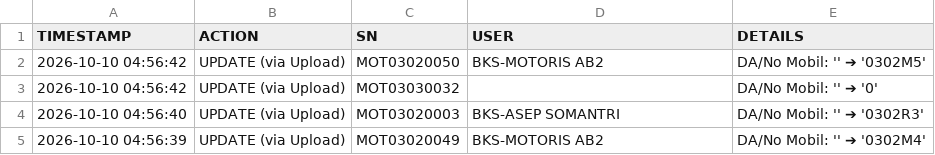
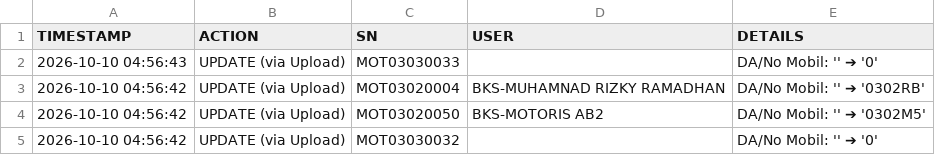
Before and after one commit to ranzfe/it-asset-management, a CSV file: history_log.csv, drawn as a sheet; only a part is shown; the shorter side is filled out with more unchanged rows; the diff names each change by its address in the sheet, - before the commit and + after, or states it on an @@ line.

Commit message:
Auto-update history log: 2026-10-10 04:56:43

```diff
--- a/history_log.csv
+++ b/history_log.csv
+row 2: 2026-10-10 04:56:43 | UPDATE (via Upload) | MOT03030033 |  | DA/No Mobil: '' ➔ '0'
+row 3: 2026-10-10 04:56:42 | UPDATE (via Upload) | MOT03020004 | BKS-MUHAMNAD RIZKY RAMADHAN | DA/No Mobil: '' ➔ '0302RB'
```
